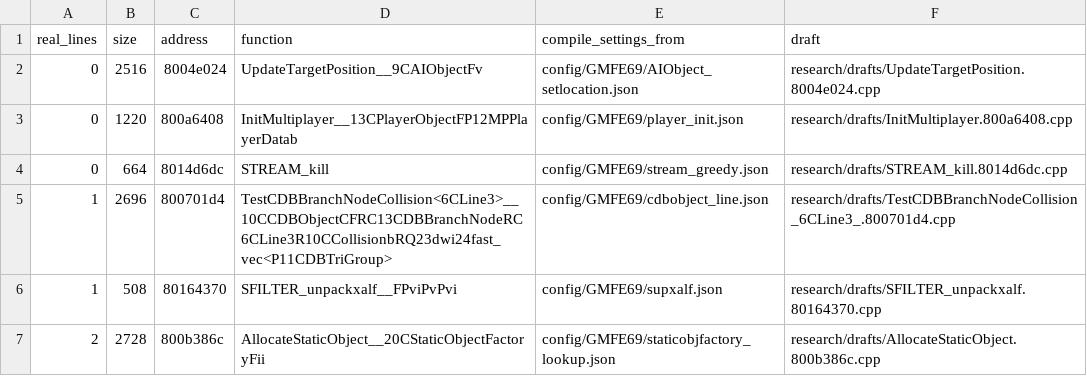
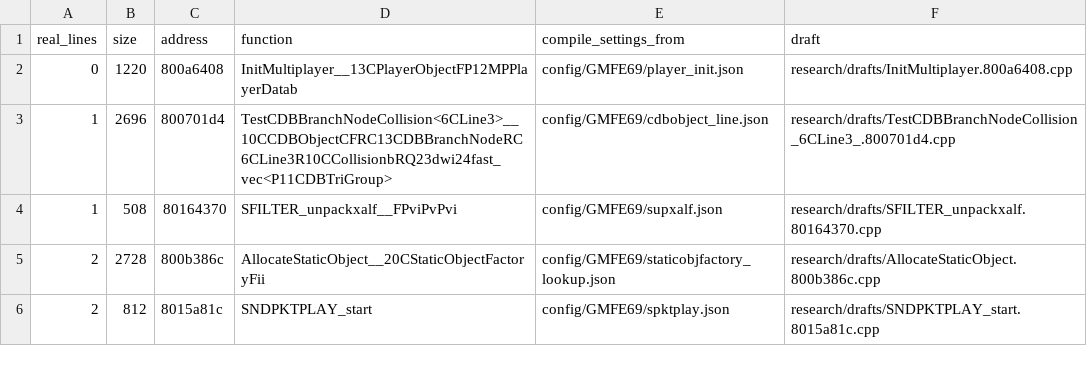
Before and after one commit to kyleckroeger/moh-frontline-decomp, a TSV file: research/drafts/index.tsv, drawn as a sheet; only a part is shown; the shorter side is filled out with more unchanged rows; the diff names each change by its address in the sheet, - before the commit and + after, or states it on an @@ line.

```diff
--- a/research/drafts/index.tsv
+++ b/research/drafts/index.tsv
-row 2: 0 | 2516 | 8004e024 | UpdateTargetPosition__9CAIObjectFv | config/GMFE69/AIObject_setlocation.json | research/drafts/UpdateTargetPosition.8004e024.cpp
-row 4: 0 | 664 | 8014d6dc | STREAM_kill | config/GMFE69/stream_greedy.json | research/drafts/STREAM_kill.8014d6dc.cpp
```
Also changed, not shown: research/drafts/status.tsv, 15 other files.
